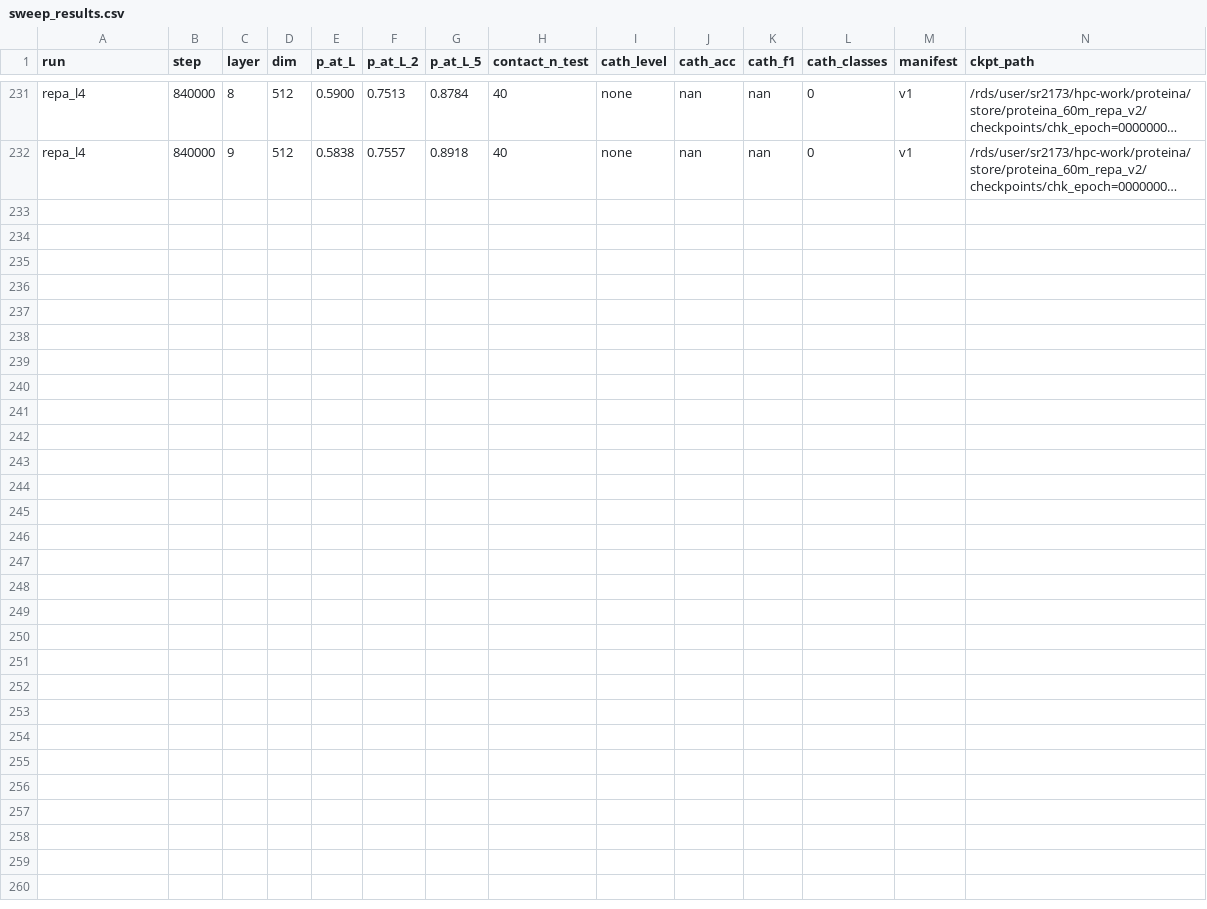
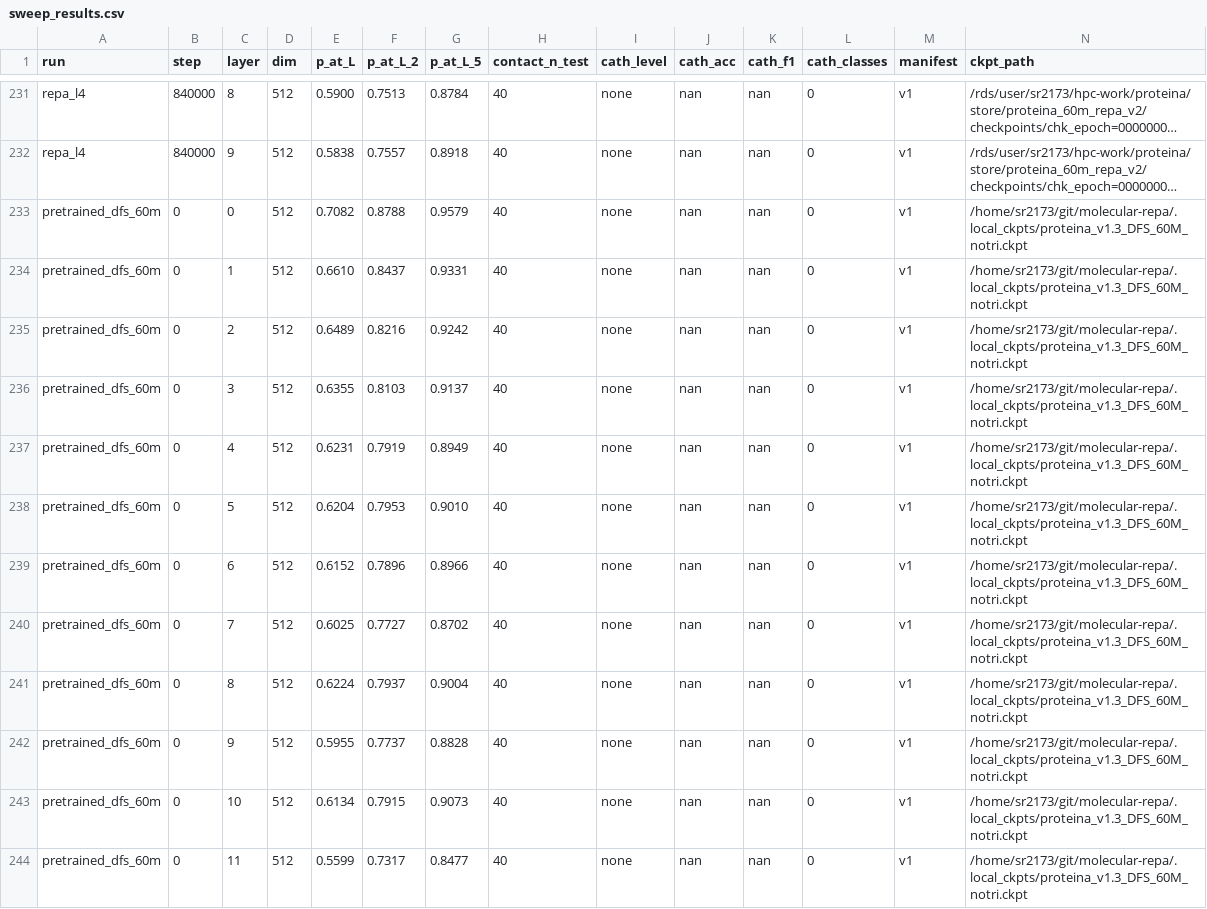
Before and after one commit to rs-gh/molecular-repa, a CSV file: evaluation/proteina/representation/results/sweep_results.csv, drawn as a sheet; only a part is shown, gaps mark what is left out; long unchanged cells end in …; rows hold the shown columns only; the diff names each change by its address in the sheet, - before the commit and + after, or states it on an @@ line.

```diff
--- a/evaluation/proteina/representation/results/sweep_results.csv
+++ b/evaluation/proteina/representation/results/sweep_results.csv
+row 233: pretrained_dfs_60m | 0 | 0 | 512 | 0.7082 | 0.8788 | 0.9579 | 40 | none | nan | nan | 0 | v1 | /home/sr2173/git/molecular-repa/.local_ckpts/proteina_v1.3_DFS_60M_notri.ckpt
+row 234: pretrained_dfs_60m | 0 | 1 | 512 | 0.6610 | 0.8437 | 0.9331 | 40 | none | nan | nan | 0 | v1 | /home/sr2173/git/molecular-repa/.local_ckpts/proteina_v1.3_DFS_60M_notri.ckpt
+row 235: pretrained_dfs_60m | 0 | 2 | 512 | 0.6489 | 0.8216 | 0.9242 | 40 | none | nan | nan | 0 | v1 | /home/sr2173/git/molecular-repa/.local_ckpts/proteina_v1.3_DFS_60M_notri.ckpt
+row 236: pretrained_dfs_60m | 0 | 3 | 512 | 0.6355 | 0.8103 | 0.9137 | 40 | none | nan | nan | 0 | v1 | /home/sr2173/git/molecular-repa/.local_ckpts/proteina_v1.3_DFS_60M_notri.ckpt
+row 237: pretrained_dfs_60m | 0 | 4 | 512 | 0.6231 | 0.7919 | 0.8949 | 40 | none | nan | nan | 0 | v1 | /home/sr2173/git/molecular-repa/.local_ckpts/proteina_v1.3_DFS_60M_notri.ckpt
+row 238: pretrained_dfs_60m | 0 | 5 | 512 | 0.6204 | 0.7953 | 0.9010 | 40 | none | nan | nan | 0 | v1 | /home/sr2173/git/molecular-repa/.local_ckpts/proteina_v1.3_DFS_60M_notri.ckpt
+row 239: pretrained_dfs_60m | 0 | 6 | 512 | 0.6152 | 0.7896 | 0.8966 | 40 | none | nan | nan | 0 | v1 | /home/sr2173/git/molecular-repa/.local_ckpts/proteina_v1.3_DFS_60M_notri.ckpt
+row 240: pretrained_dfs_60m | 0 | 7 | 512 | 0.6025 | 0.7727 | 0.8702 | 40 | none | nan | nan | 0 | v1 | /home/sr2173/git/molecular-repa/.local_ckpts/proteina_v1.3_DFS_60M_notri.ckpt
+row 241: pretrained_dfs_60m | 0 | 8 | 512 | 0.6224 | 0.7937 | 0.9004 | 40 | none | nan | nan | 0 | v1 | /home/sr2173/git/molecular-repa/.local_ckpts/proteina_v1.3_DFS_60M_notri.ckpt
+row 242: pretrained_dfs_60m | 0 | 9 | 512 | 0.5955 | 0.7737 | 0.8828 | 40 | none | nan | nan | 0 | v1 | /home/sr2173/git/molecular-repa/.local_ckpts/proteina_v1.3_DFS_60M_notri.ckpt
+row 243: pretrained_dfs_60m | 0 | 10 | 512 | 0.6134 | 0.7915 | 0.9073 | 40 | none | nan | nan | 0 | v1 | /home/sr2173/git/molecular-repa/.local_ckpts/proteina_v1.3_DFS_60M_notri.ckpt
+row 244: pretrained_dfs_60m | 0 | 11 | 512 | 0.5599 | 0.7317 | 0.8477 | 40 | none | nan | nan | 0 | v1 | /home/sr2173/git/molecular-repa/.local_ckpts/proteina_v1.3_DFS_60M_notri.ckpt
```
Also changed, not shown: 48 other files.
